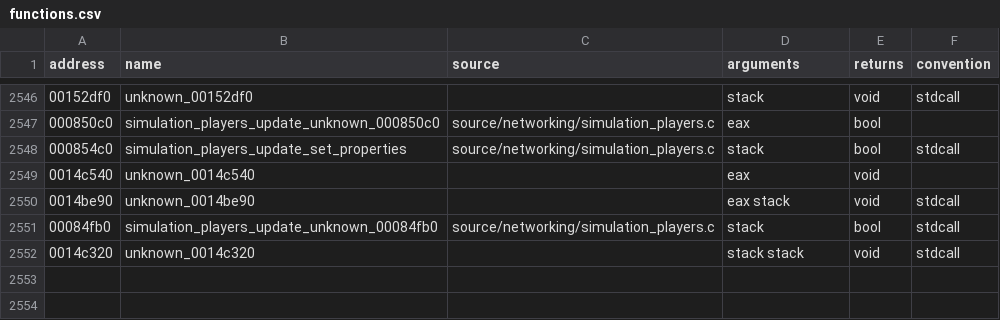
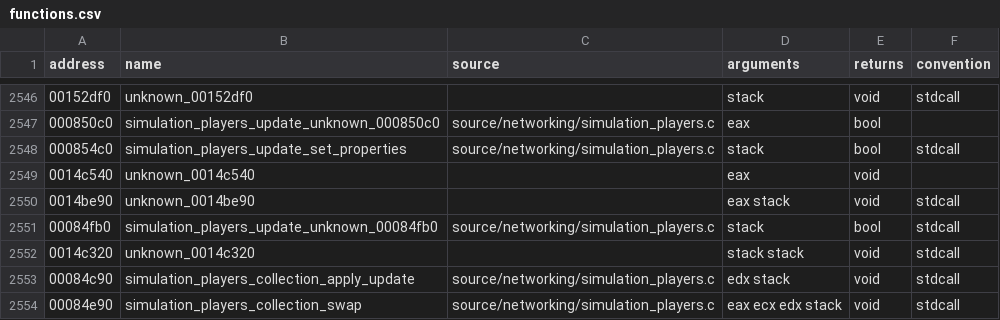
Before and after one commit to stevencol/halo-2-universal, a CSV file: symbols/functions.csv, drawn as a sheet; only a part is shown, gaps mark what is left out.

```diff
--- a/symbols/functions.csv
+++ b/symbols/functions.csv
@@ -2552 +2552,3 @@ address,name,source,arguments,returns,convention
 0014c320,unknown_0014c320,,stack stack,void,stdcall
+00084c90,simulation_players_collection_apply_update,source/networking/simulation_players.c,edx stack,void,stdcall
+00084e90,simulation_players_collection_swap,source/networking/simulation_players.c,eax ecx edx stack,void,stdcall
```
Also changed, not shown: 6 other files.
